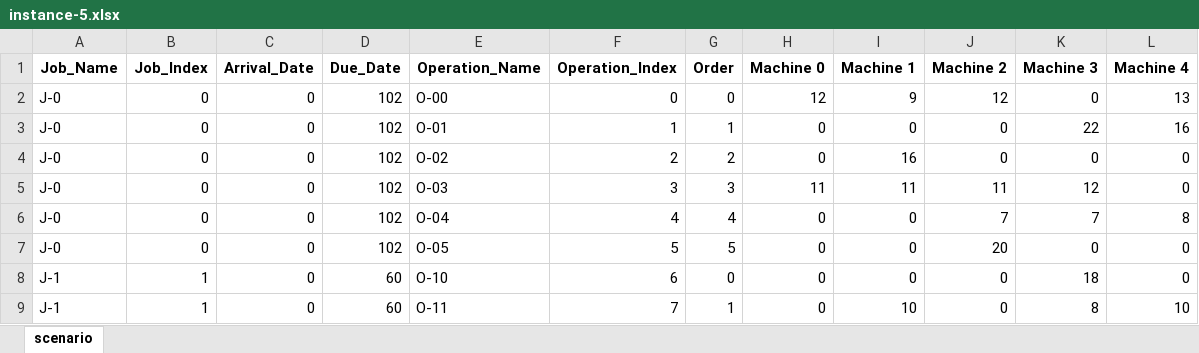
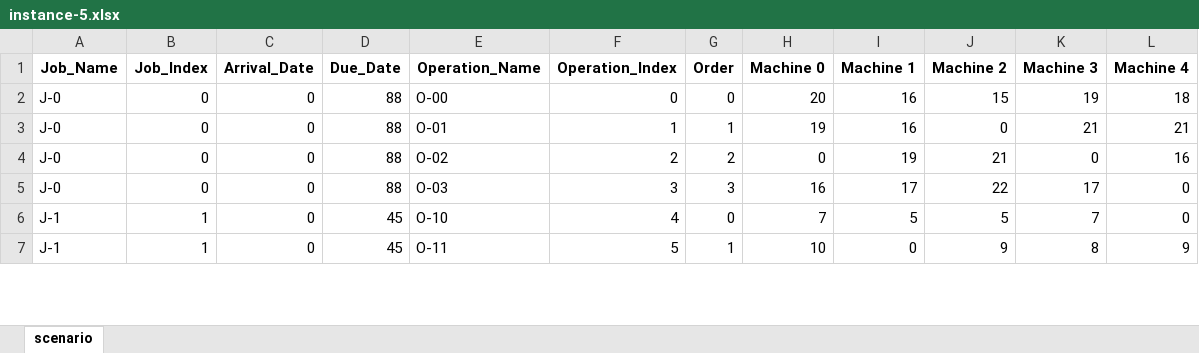
Before and after one commit to Youngin-Cho/FJSP, an Excel workbook: input/validation/15-5/instance-5.xlsx, sheet scenario, drawn as a sheet; only a part is shown; values as stored, in another font and other column widths than the file's, no borders; removed rows and columns are numbered as before the commit, all else as after; the diff covers the shown part only; the diff names each change by its address in the sheet, - before the commit and + after, or states it on an @@ line.

Commit message:
new data distribution

```diff
--- a/input/validation/15-5/instance-5.xlsx (sheet scenario)
+++ b/input/validation/15-5/instance-5.xlsx (sheet scenario)
-D2:D5 (Due_Date): 102
+D2:D5 (Due_Date): 88
-H2 (Machine 0): 12
+H2 (Machine 0): 20
-I2 (Machine 1): 9
+I2 (Machine 1): 16
-J2 (Machine 2): 12
+J2 (Machine 2): 15
-K2 (Machine 3): 0
+K2 (Machine 3): 19
-L2 (Machine 4): 13
+L2 (Machine 4): 18
-H3 (Machine 0): 0
+H3 (Machine 0): 19
-I3 (Machine 1): 0
+I3 (Machine 1): 16
-K3 (Machine 3): 22
+K3 (Machine 3): 21
-L3 (Machine 4): 16
+L3 (Machine 4): 21
-I4 (Machine 1): 16
+I4 (Machine 1): 19
-J4 (Machine 2): 0
+J4 (Machine 2): 21
-L4 (Machine 4): 0
+L4 (Machine 4): 16
-H5 (Machine 0): 11
+H5 (Machine 0): 16
-I5 (Machine 1): 11
+I5 (Machine 1): 17
-J5 (Machine 2): 11
+J5 (Machine 2): 22
-K5 (Machine 3): 12
+K5 (Machine 3): 17
-row 6: J-0 | 0 | 0 | 102 | O-04 | 4 | 4 | 0 | 0 | 7 | 7 | 8
-row 7: J-0 | 0 | 0 | 102 | O-05 | 5 | 5 | 0 | 0 | 20 | 0 | 0
-D6:D7 (Due_Date): 60
+D6:D7 (Due_Date): 45
-F6 (Operation_Index): 6
+F6 (Operation_Index): 4
-H6 (Machine 0): 0
+H6 (Machine 0): 7
-I6 (Machine 1): 0
+I6 (Machine 1): 5
-J6 (Machine 2): 0
+J6 (Machine 2): 5
-K6 (Machine 3): 18
+K6 (Machine 3): 7
-F7 (Operation_Index): 7
+F7 (Operation_Index): 5
-H7 (Machine 0): 0
+H7 (Machine 0): 10
-I7 (Machine 1): 10
+I7 (Machine 1): 0
-J7 (Machine 2): 0
+J7 (Machine 2): 9
-L7 (Machine 4): 10
+L7 (Machine 4): 9
```
Also changed, not shown: 18 added rows, 9 removed rows and 350 edited cells elsewhere in this sheet, input/validation/15-5/instance-10.xlsx, input/validation/15-5/instance-3.xlsx, 19 other files.
